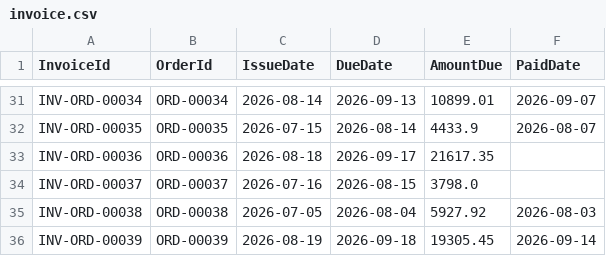
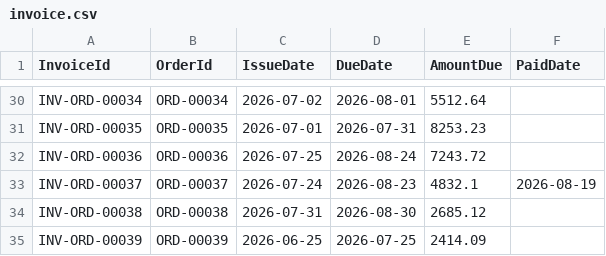
Before and after one commit to chriscrcodes/fabcon26-chocolate-factory, a CSV file: fabric/ontology/tables/invoice.csv, drawn as a sheet; only a part is shown, gaps mark what is left out; addresses are those after the commit; the diff covers the shown part only; the diff names each change by its address in the sheet, - before the commit and + after, or states it on an @@ line.

```diff
--- a/fabric/ontology/tables/invoice.csv
+++ b/fabric/ontology/tables/invoice.csv
-C30 (IssueDate): 2026-08-14
+C30 (IssueDate): 2026-07-02
-D30 (DueDate): 2026-09-13
+D30 (DueDate): 2026-08-01
-E30 (AmountDue): 10899.01
+E30 (AmountDue): 5512.64
-F30 (PaidDate): 2026-09-07
+F30 (PaidDate): (empty)
-C31 (IssueDate): 2026-07-15
+C31 (IssueDate): 2026-07-01
-D31 (DueDate): 2026-08-14
+D31 (DueDate): 2026-07-31
-E31 (AmountDue): 4433.9
+E31 (AmountDue): 8253.23
-F31 (PaidDate): 2026-08-07
+F31 (PaidDate): (empty)
-C32 (IssueDate): 2026-08-18
+C32 (IssueDate): 2026-07-25
-D32 (DueDate): 2026-09-17
+D32 (DueDate): 2026-08-24
-E32 (AmountDue): 21617.35
+E32 (AmountDue): 7243.72
-C33 (IssueDate): 2026-07-16
+C33 (IssueDate): 2026-07-24
-D33 (DueDate): 2026-08-15
+D33 (DueDate): 2026-08-23
-E33 (AmountDue): 3798.0
+E33 (AmountDue): 4832.1
-F33 (PaidDate): (empty)
+F33 (PaidDate): 2026-08-19
-C34 (IssueDate): 2026-07-05
+C34 (IssueDate): 2026-07-31
-D34 (DueDate): 2026-08-04
+D34 (DueDate): 2026-08-30
-E34 (AmountDue): 5927.92
+E34 (AmountDue): 2685.12
-F34 (PaidDate): 2026-08-03
+F34 (PaidDate): (empty)
-C35 (IssueDate): 2026-08-19
+C35 (IssueDate): 2026-06-25
-D35 (DueDate): 2026-09-18
+D35 (DueDate): 2026-07-25
-E35 (AmountDue): 19305.45
+E35 (AmountDue): 2414.09
-F35 (PaidDate): 2026-09-14
+F35 (PaidDate): (empty)
```
Also changed, not shown: 5 added rows, 6 removed rows and 84 edited cells elsewhere in this file, fabric/ontology/tables/customer.csv, fabric/ontology/tables/inventory.csv, 23 other files.
